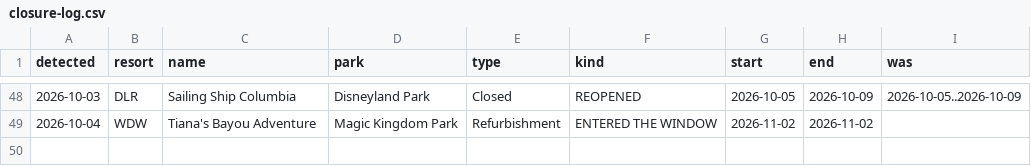
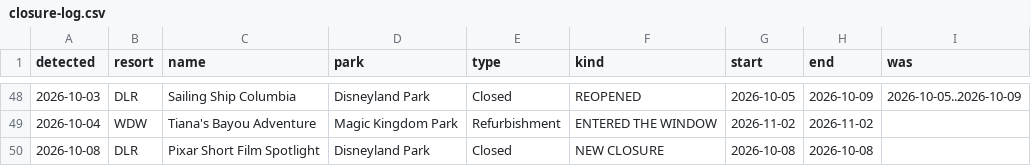
Before and after one commit to scoopdisney/closure-watch, a CSV file: data/closure-log.csv, drawn as a sheet; only a part is shown, gaps mark what is left out.

```diff
--- a/data/closure-log.csv
+++ b/data/closure-log.csv
@@ -49 +49,2 @@ detected,resort,name,park,type,kind,start,end,was
 2026-10-04,WDW,Tiana's Bayou Adventure,Magic Kingdom Park,Refurbishment,ENTERED THE WINDOW,2026-11-02,2026-11-02,
+2026-10-08,DLR,Pixar Short Film Spotlight,Disneyland Park,Closed,NEW CLOSURE,2026-10-08,2026-10-08,
```
Also changed, not shown: data/closures.csv, data/horizon.csv.
